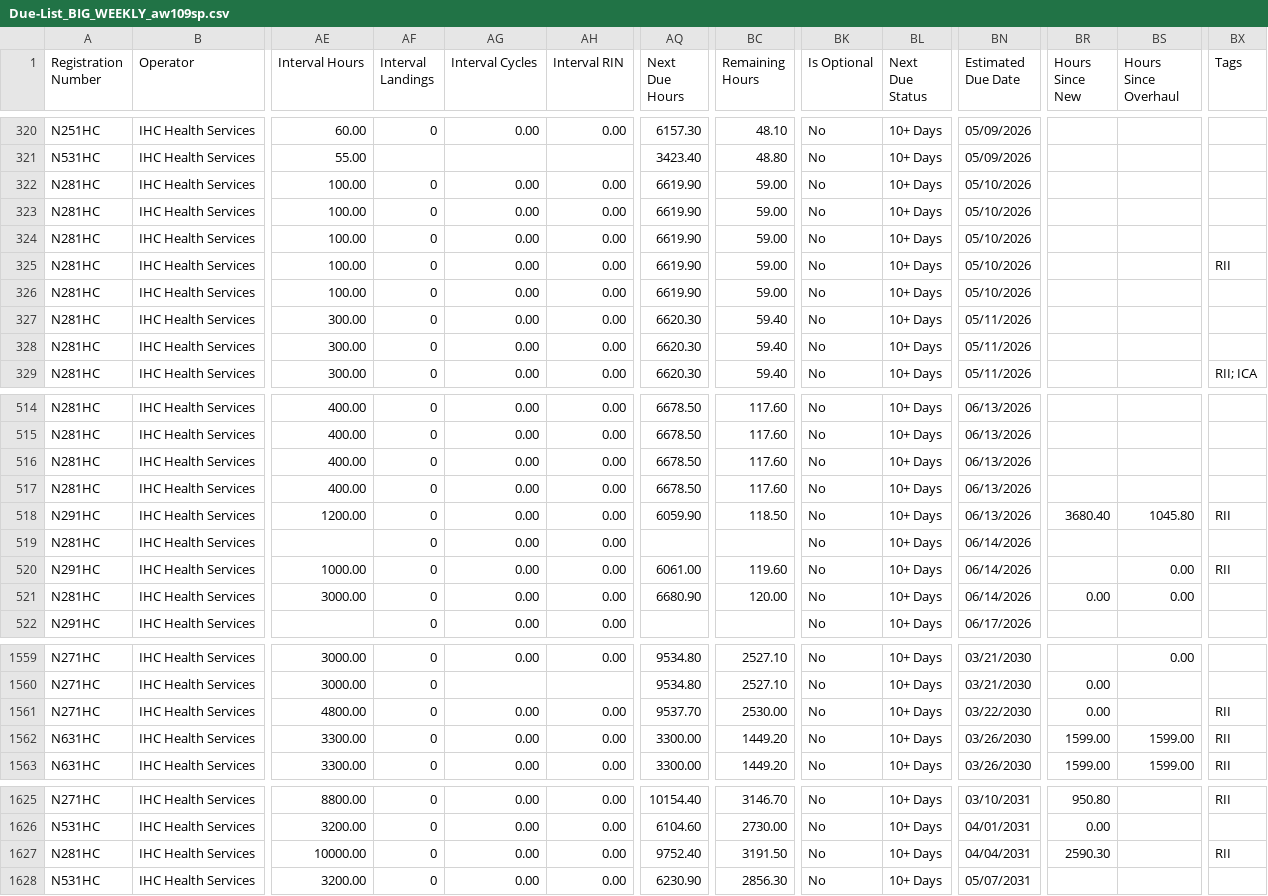
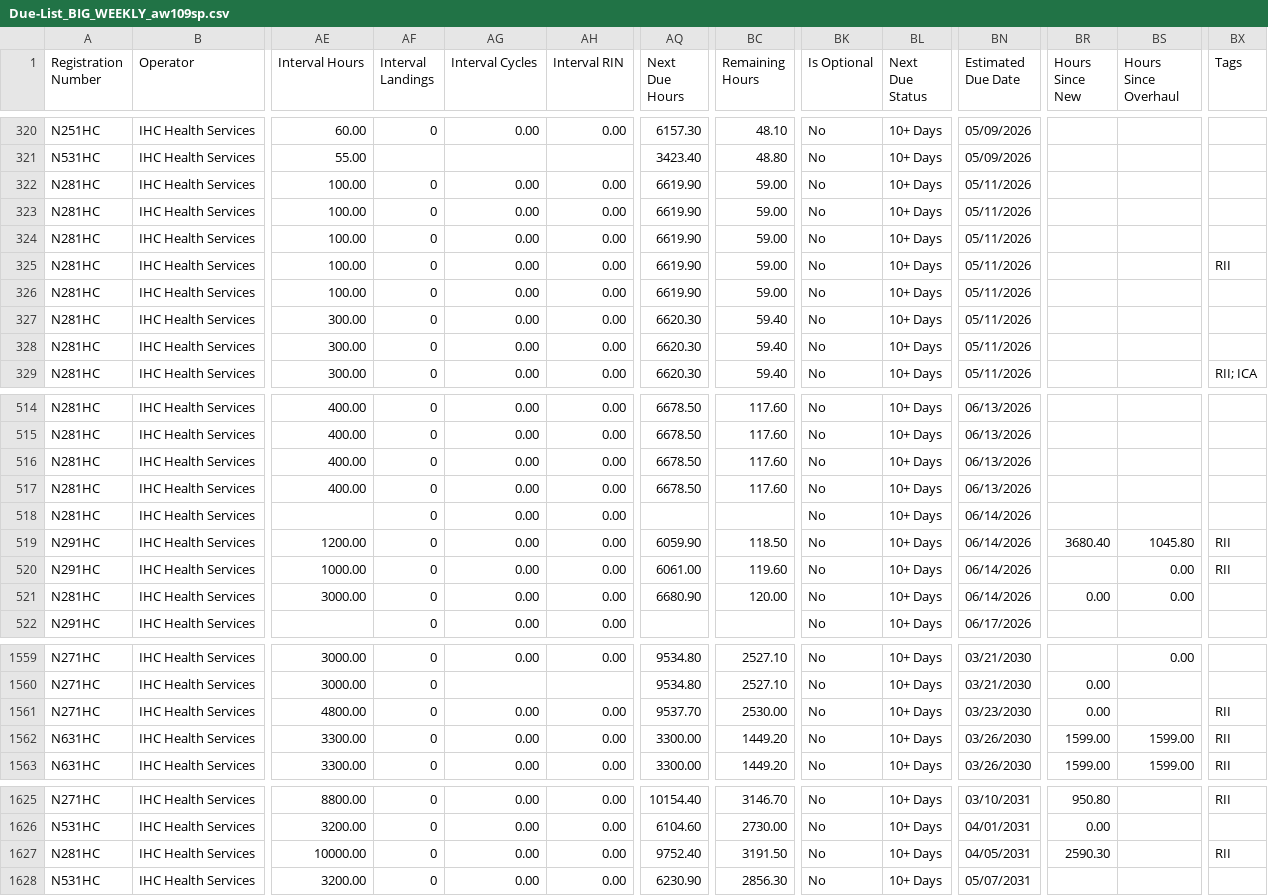
Before and after one commit to natehorst240-sketch/ihc-fleet-dashboard, a CSV file: data/Due-List_BIG_WEEKLY_aw109sp.csv, drawn as a sheet; only a part is shown, gaps mark what is left out; removed rows and columns are numbered as before the commit, all else as after; rows hold the shown columns only; the diff names each change by its address in the sheet, - before the commit and + after, or states it on an @@ line.

```diff
--- a/data/Due-List_BIG_WEEKLY_aw109sp.csv
+++ b/data/Due-List_BIG_WEEKLY_aw109sp.csv
-BN322:BN326 (Estimated Due Date): 05/10/2026
+BN322:BN326 (Estimated Due Date): 05/11/2026
-row 518: N291HC | IHC Health Services | 1200.00 | 0 | 0.00 | 0.00 | 6059.90 | 118.50 | No | 10+ Days | 06/13/2026 | 3680.40 | 1045.80 | RII
+row 519: N291HC | IHC Health Services | 1200.00 | 0 | 0.00 | 0.00 | 6059.90 | 118.50 | No | 10+ Days | 06/14/2026 | 3680.40 | 1045.80 | RII
-BN1561 (Estimated Due Date): 03/22/2030
+BN1561 (Estimated Due Date): 03/23/2030
-BN1627 (Estimated Due Date): 04/04/2031
+BN1627 (Estimated Due Date): 04/05/2031
```
Also changed, not shown: 1 other file.
